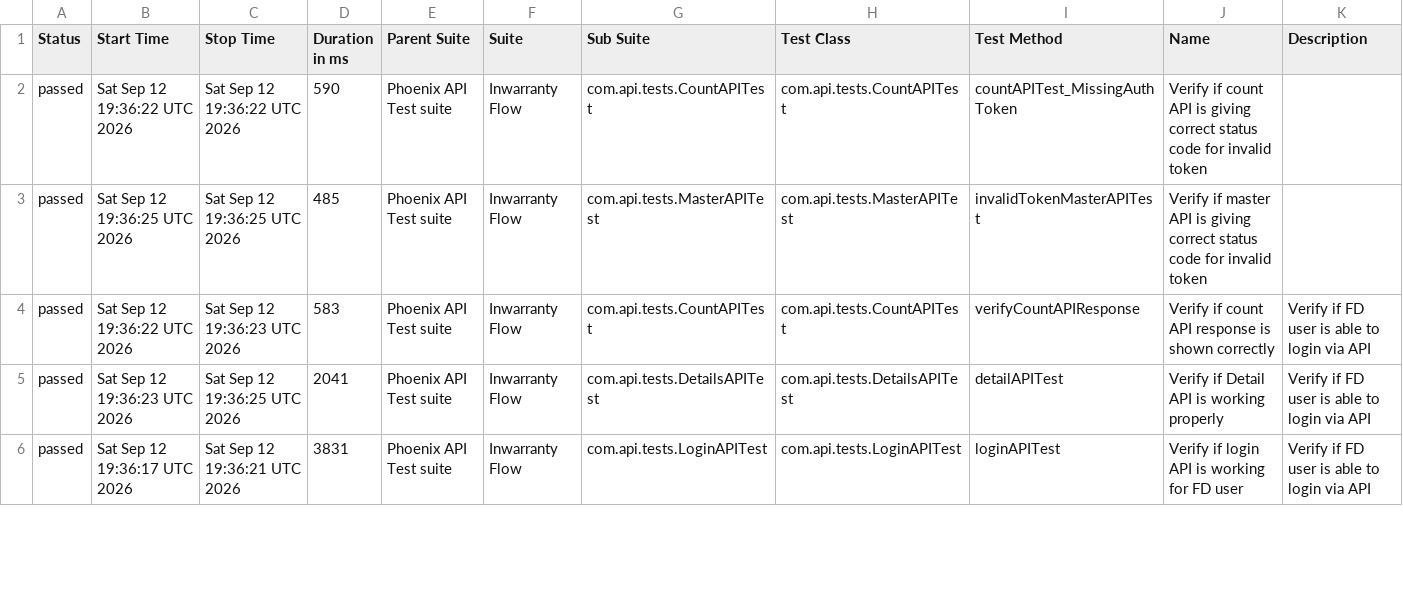
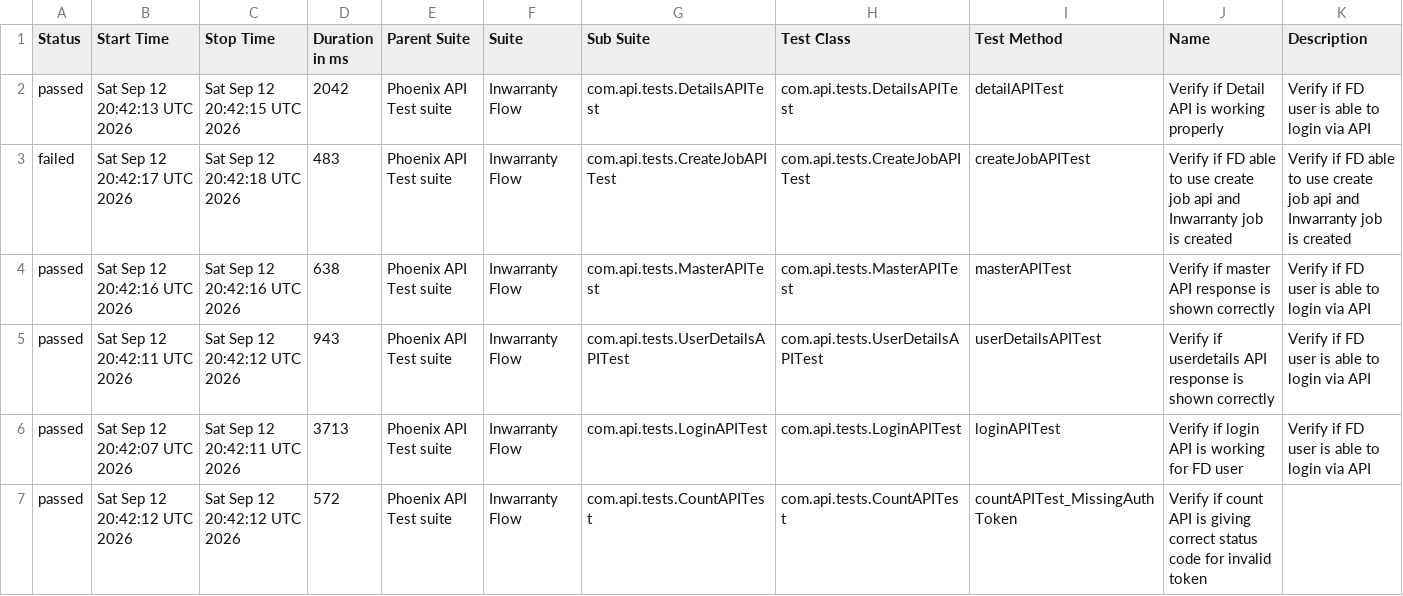
Before and after one commit to tusharS007/PhoenixTestAutomationFramework, a CSV file: data/suites.csv, drawn as a sheet; only a part is shown; the diff covers the shown part only.

```diff
--- a/data/suites.csv
+++ b/data/suites.csv
@@ -1,6 +1,7 @@
 "Status","Start Time","Stop Time","Duration in ms","Parent Suite","Suite","Sub Suite","Test Class","Test Method","Name","Description"
-"passed","Sat Sep 12 19:36:22 UTC 2026","Sat Sep 12 19:36:22 UTC 2026","590","Phoenix API Test suite","Inwarranty Flow","com.api.tests.CountAPITest","com.api.tests.CountAPITest","countAPITest_MissingAuthToken","Verify if count API is giving correct status code for invalid token",""
-"passed","Sat Sep 12 19:36:25 UTC 2026","Sat Sep 12 19:36:25 UTC 2026","485","Phoenix API Test suite","Inwarranty Flow","com.api.tests.MasterAPITest","com.api.tests.MasterAPITest","invalidTokenMasterAPITest","Verify if master API is giving correct status code for invalid token",""
-"passed","Sat Sep 12 19:36:22 UTC 2026","Sat Sep 12 19:36:23 UTC 2026","583","Phoenix API Test suite","Inwarranty Flow","com.api.tests.CountAPITest","com.api.tests.CountAPITest","verifyCountAPIResponse","Verify if count API response is shown correctly","Verify if FD user is able to login via API"
-"passed","Sat Sep 12 19:36:23 UTC 2026","Sat Sep 12 19:36:25 UTC 2026","2041","Phoenix API Test suite","Inwarranty Flow","com.api.tests.DetailsAPITest","com.api.tests.DetailsAPITest","detailAPITest","Verify if Detail API is working properly","Verify if FD user is able to login via API"
-"passed","Sat Sep 12 19:36:17 UTC 2026","Sat Sep 12 19:36:21 UTC 2026","3831","Phoenix API Test suite","Inwarranty Flow","com.api.tests.LoginAPITest","com.api.tests.LoginAPITest","loginAPITest","Verify if login API is working for FD user","Verify if FD user is able to login via API"
+"passed","Sat Sep 12 20:42:13 UTC 2026","Sat Sep 12 20:42:15 UTC 2026","2042","Phoenix API Test suite","Inwarranty Flow","com.api.tests.DetailsAPITest","com.api.tests.DetailsAPITest","detailAPITest","Verify if Detail API is working properly","Verify if FD user is able to login via API"
+"failed","Sat Sep 12 20:42:17 UTC 2026","Sat Sep 12 20:42:18 UTC 2026","483","Phoenix API Test suite","Inwarranty Flow","com.api.tests.CreateJobAPITest","com.api.tests.CreateJobAPITest","createJobAPITest","Verify if FD able to use create job api and Inwarranty job is created","Verify if FD able to use create job api and Inwarranty job is created"
+"passed","Sat Sep 12 20:42:16 UTC 2026","Sat Sep 12 20:42:16 UTC 2026","638","Phoenix API Test suite","Inwarranty Flow","com.api.tests.MasterAPITest","com.api.tests.MasterAPITest","masterAPITest","Verify if master API response is shown correctly","Verify if FD user is able to login via API"
+"passed","Sat Sep 12 20:42:11 UTC 2026","Sat Sep 12 20:42:12 UTC 2026","943","Phoenix API Test suite","Inwarranty Flow","com.api.tests.UserDetailsAPITest","com.api.tests.UserDetailsAPITest","userDetailsAPITest","Verify if userdetails API response is shown correctly","Verify if FD user is able to login via API"
+"passed","Sat Sep 12 20:42:07 UTC 2026","Sat Sep 12 20:42:11 UTC 2026","3713","Phoenix API Test suite","Inwarranty Flow","com.api.tests.LoginAPITest","com.api.tests.LoginAPITest","loginAPITest","Verify if login API is working for FD user","Verify if FD user is able to login via API"
+"passed","Sat Sep 12 20:42:12 UTC 2026","Sat Sep 12 20:42:12 UTC 2026","572","Phoenix API Test suite","Inwarranty Flow","com.api.tests.CountAPITest","com.api.tests.CountAPITest","countAPITest_MissingAuthToken","Verify if count API is giving correct status code for invalid token",""
```
Also changed, not shown: 1 removed row and 13 edited cells elsewhere in this file, data/behaviors.csv, 58 other files.
